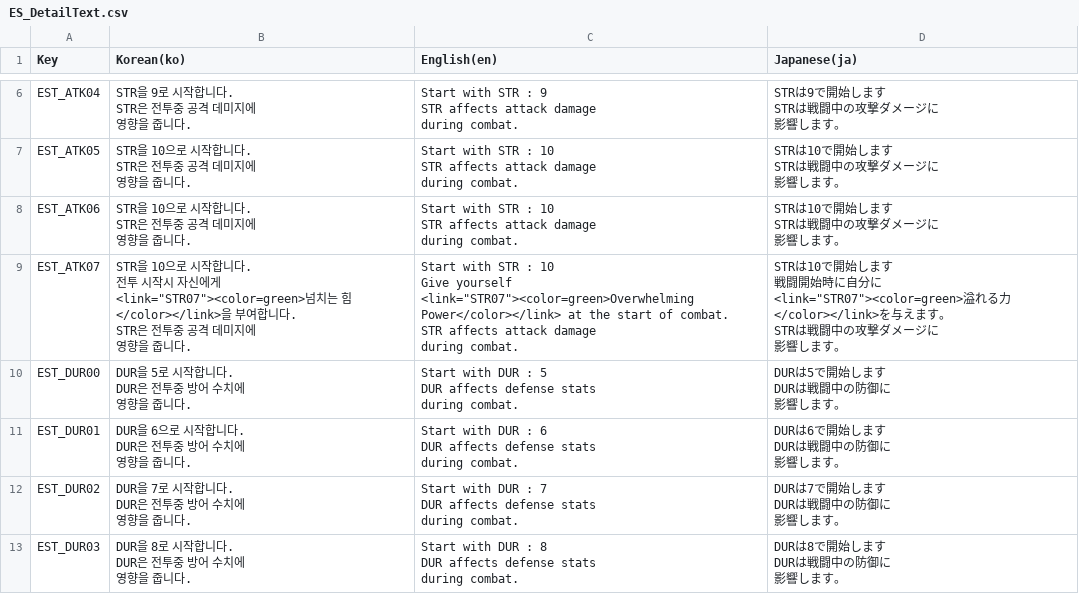
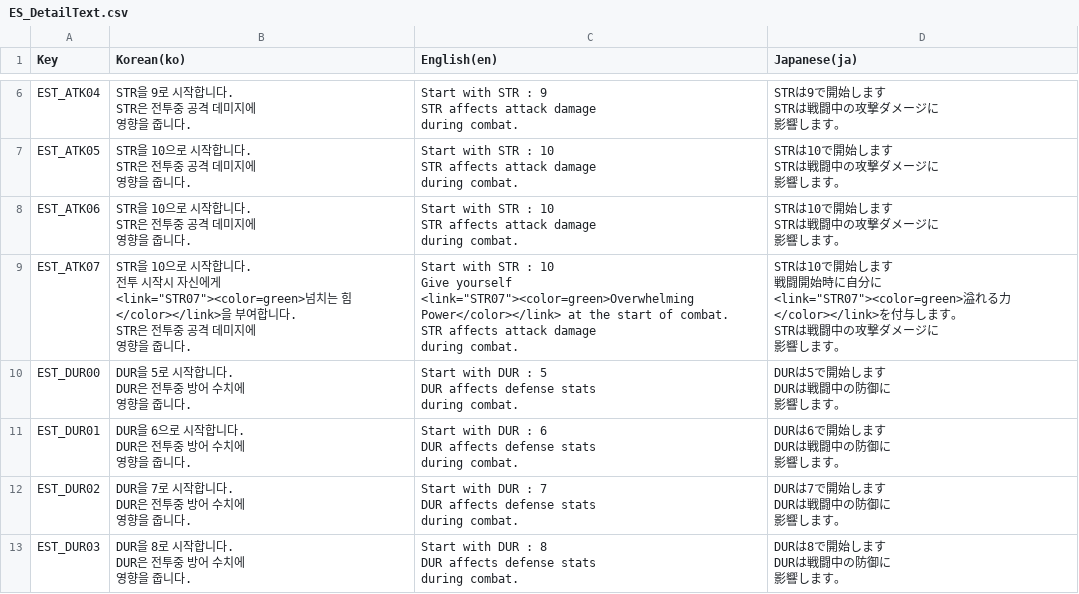
Before and after one commit to ssj01gh/Project_Jackpot, a CSV file: Assets/JackpotHero/CSVFiles/ES_DetailText.csv, drawn as a sheet; only a part is shown, gaps mark what is left out; the diff covers the shown part only.

```diff
--- a/Assets/JackpotHero/CSVFiles/ES_DetailText.csv
+++ b/Assets/JackpotHero/CSVFiles/ES_DetailText.csv
@@ -71,21 +71,21 @@ STRは戦闘中の攻撃ダメージに
 影響します。"
-EST_ATK07,"STR을 10으로 시작합니다.
-
-전투 시작시 자신에게
-<link=""STR07""><color=green>넘치는 힘</color></link>을 부여합니다.
-
-STR은 전투중 공격 데미지에
-영향을 줍니다.","Start with STR : 10
-
-Give yourself
-<link=""STR07""><color=green>Overwhelming Power</color></link> at the start of combat.
-
-STR affects attack damage
-during combat.","STRは10で開始します
-
-戦闘開始時に自分に
-<link=""STR07""><color=green>溢れる力</color></link>を与えます。
-
-STRは戦闘中の攻撃ダメージに
-影響します。"
+EST_ATK07,"STR을 10으로 시작합니다.
+
+전투 시작시 자신에게
+<link=""STR07""><color=green>넘치는 힘</color></link>을 부여합니다.
+
+STR은 전투중 공격 데미지에
+영향을 줍니다.","Start with STR : 10
+
+Give yourself
+<link=""STR07""><color=green>Overwhelming Power</color></link> at the start of combat.
+
+STR affects attack damage
+during combat.","STRは10で開始します
+
+戦闘開始時に自分に
+<link=""STR07""><color=green>溢れる力</color></link>を付与します。
+
+STRは戦闘中の攻撃ダメージに
+影響します。"
 EST_DUR00,"DUR을 5로 시작합니다.
```
Also changed, not shown: 24 edited cells elsewhere in this file, Assets/JackpotHero/CSVFiles/ES_BuffDetail.csv, Assets/JackpotHero/CSVFiles/TutorialText.csv, 11 other files.
